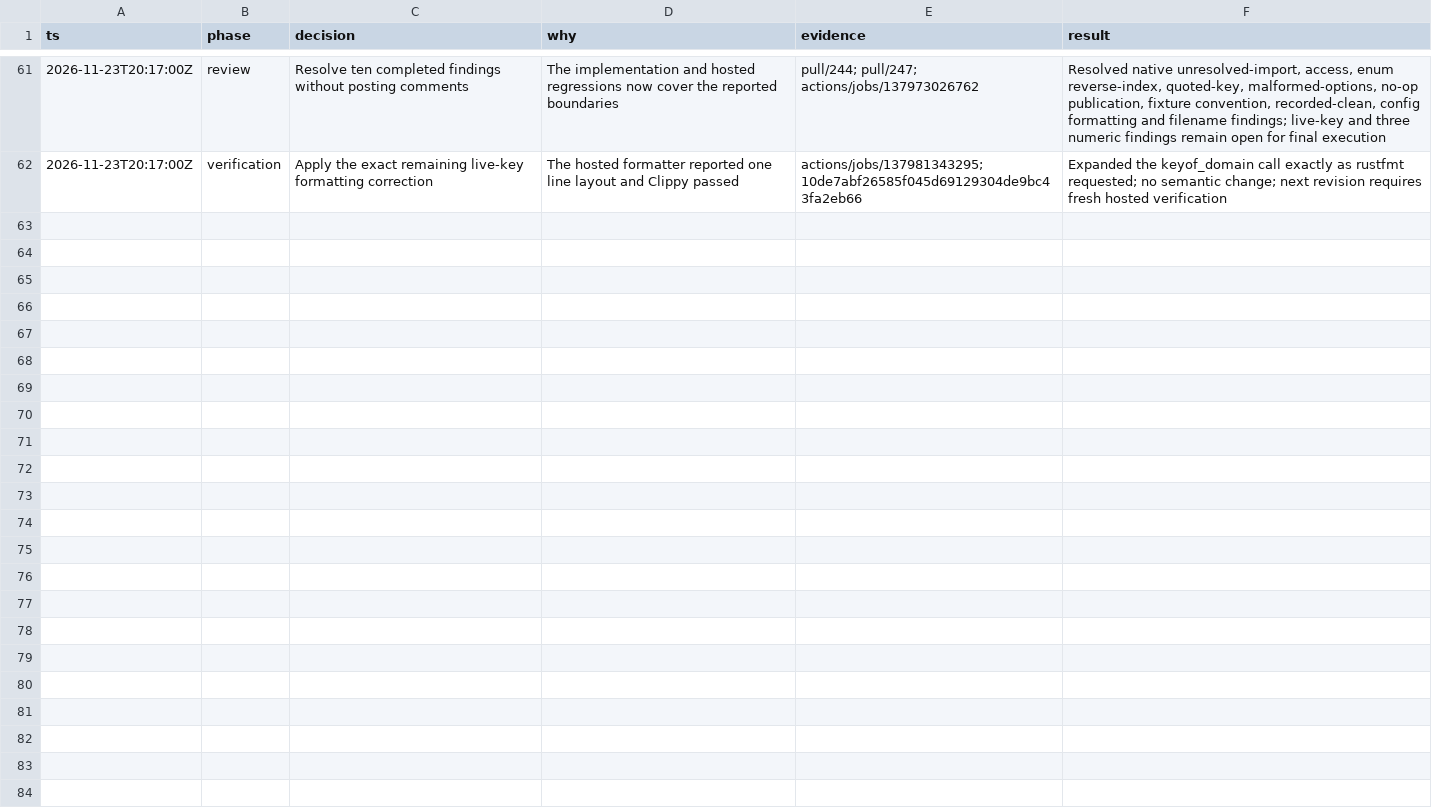
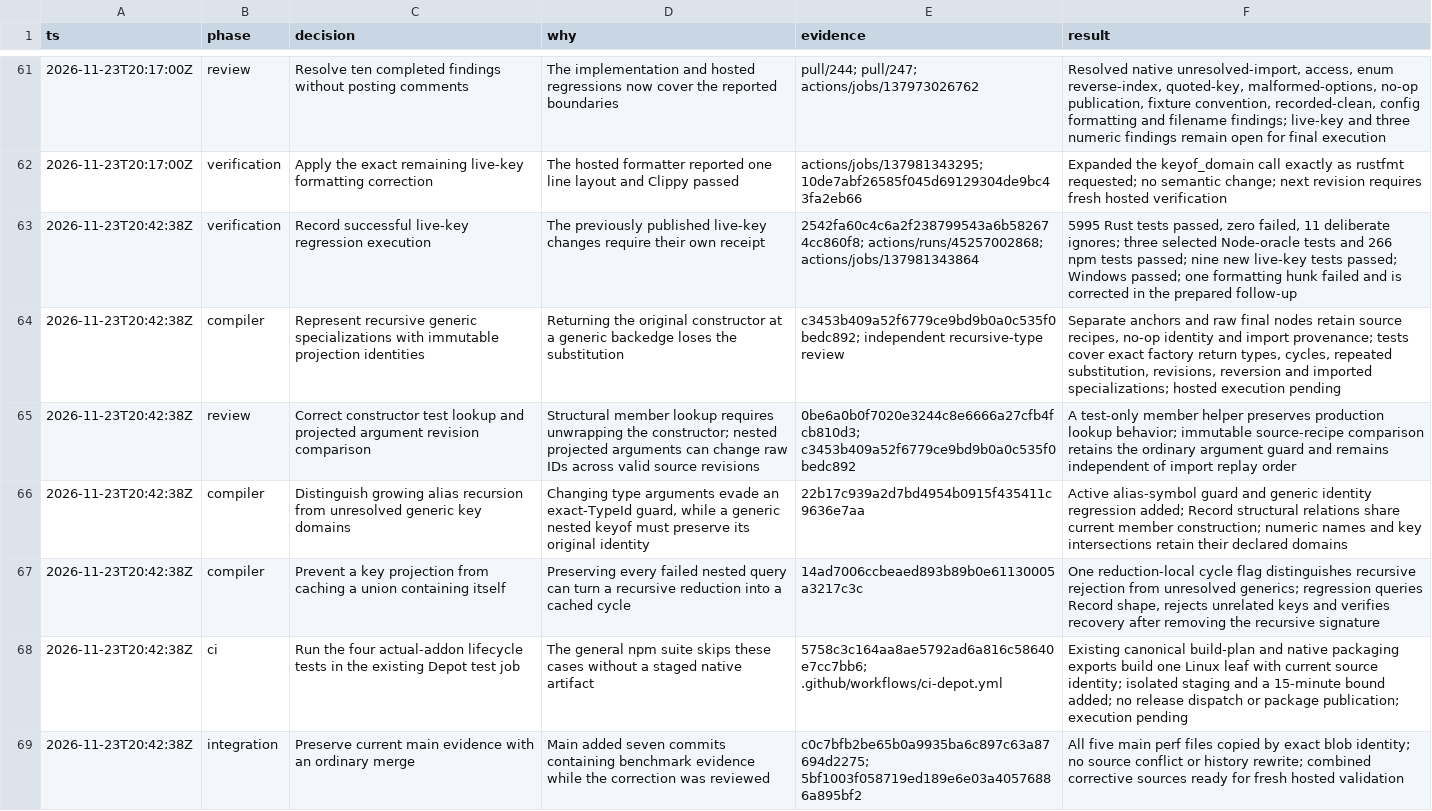
Before and after one commit to gosuda/bamTiScript, a TSV file: docs/stabilization/decisions.tsv, drawn as a sheet; only a part is shown, gaps mark what is left out.

Commit message:
docs(stabilization): record independent review and native test coverage

```diff
--- a/docs/stabilization/decisions.tsv
+++ b/docs/stabilization/decisions.tsv
@@ -62 +62,8 @@ ts	phase	decision	why	evidence	result
 2026-11-23T20:17:00Z	verification	Apply the exact remaining live-key formatting correction	The hosted formatter reported one line layout and Clippy passed	actions/jobs/137981343295; 10de7abf26585f045d69129304de9bc43fa2eb66	Expanded the keyof_domain call exactly as rustfmt requested; no semantic change; next revision requires fresh hosted verification
+2026-11-23T20:42:38Z	verification	Record successful live-key regression execution	The previously published live-key changes require their own receipt	2542fa60c4c6a2f238799543a6b582674cc860f8; actions/runs/45257002868; actions/jobs/137981343864	5995 Rust tests passed, zero failed, 11 deliberate ignores; three selected Node-oracle tests and 266 npm tests passed; nine new live-key tests passed; Windows passed; one formatting hunk failed and is corrected in the prepared follow-up
+2026-11-23T20:42:38Z	compiler	Represent recursive generic specializations with immutable projection identities	Returning the original constructor at a generic backedge loses the substitution	c3453b409a52f6779ce9bd9b0a0c535f0bedc892; independent recursive-type review	Separate anchors and raw final nodes retain source recipes, no-op identity and import provenance; tests cover exact factory return types, cycles, repeated substitution, revisions, reversion and imported specializations; hosted execution pending
+2026-11-23T20:42:38Z	review	Correct constructor test lookup and projected argument revision comparison	Structural member lookup requires unwrapping the constructor; nested projected arguments can change raw IDs across valid source revisions	0be6a0b0f7020e3244c8e6666a27cfb4fcb810d3; c3453b409a52f6779ce9bd9b0a0c535f0bedc892	A test-only member helper preserves production lookup behavior; immutable source-recipe comparison retains the ordinary argument guard and remains independent of import replay order
+2026-11-23T20:42:38Z	compiler	Distinguish growing alias recursion from unresolved generic key domains	Changing type arguments evade an exact-TypeId guard, while a generic nested keyof must preserve its original identity	22b17c939a2d7bd4954b0915f435411c9636e7aa	Active alias-symbol guard and generic identity regression added; Record structural relations share current member construction; numeric names and key intersections retain their declared domains
+2026-11-23T20:42:38Z	compiler	Prevent a key projection from caching a union containing itself	Preserving every failed nested query can turn a recursive reduction into a cached cycle	14ad7006ccbeaed893b89b0e61130005a3217c3c	One reduction-local cycle flag distinguishes recursive rejection from unresolved generics; regression queries Record shape, rejects unrelated keys and verifies recovery after removing the recursive signature
+2026-11-23T20:42:38Z	ci	Run the four actual-addon lifecycle tests in the existing Depot test job	The general npm suite skips these cases without a staged native artifact	5758c3c164aa8ae5792ad6a816c58640e7cc7bb6; .github/workflows/ci-depot.yml	Existing canonical build-plan and native packaging exports build one Linux leaf with current source identity; isolated staging and a 15-minute bound added; no release dispatch or package publication; execution pending
+2026-11-23T20:42:38Z	integration	Preserve current main evidence with an ordinary merge	Main added seven commits containing benchmark evidence while the correction was reviewed	c0c7bfb2be65b0a9935ba6c897c63a87694d2275; 5bf1003f058719ed189e6e03a40576886a895bf2	All five main perf files copied by exact blob identity; no source conflict or history rewrite; combined corrective sources ready for fresh hosted validation
```
